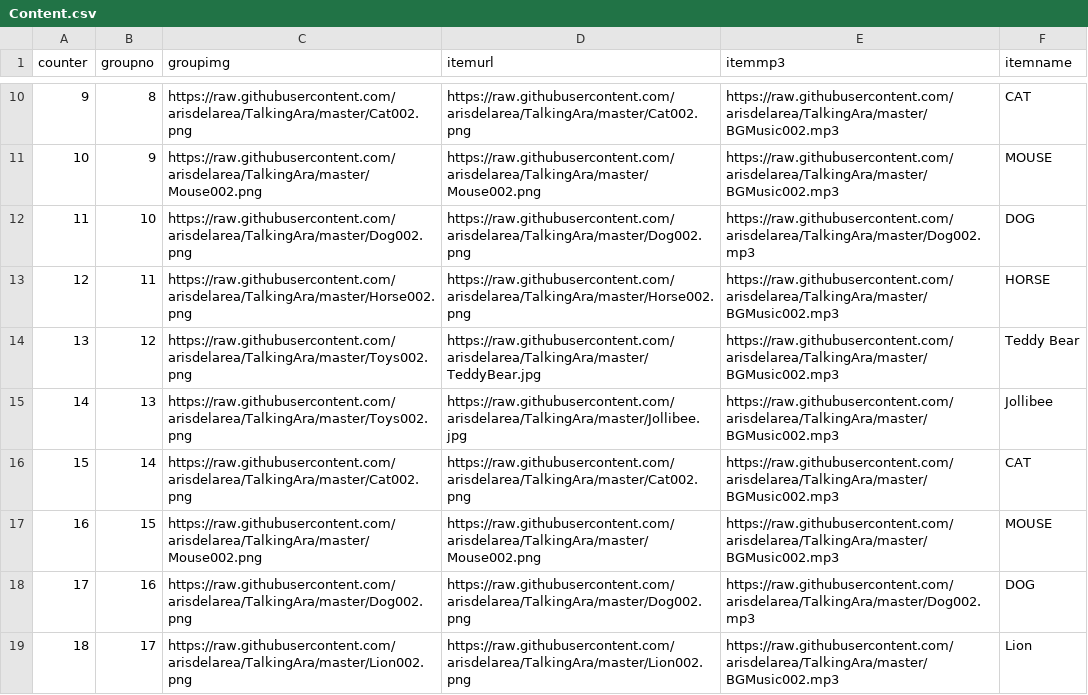
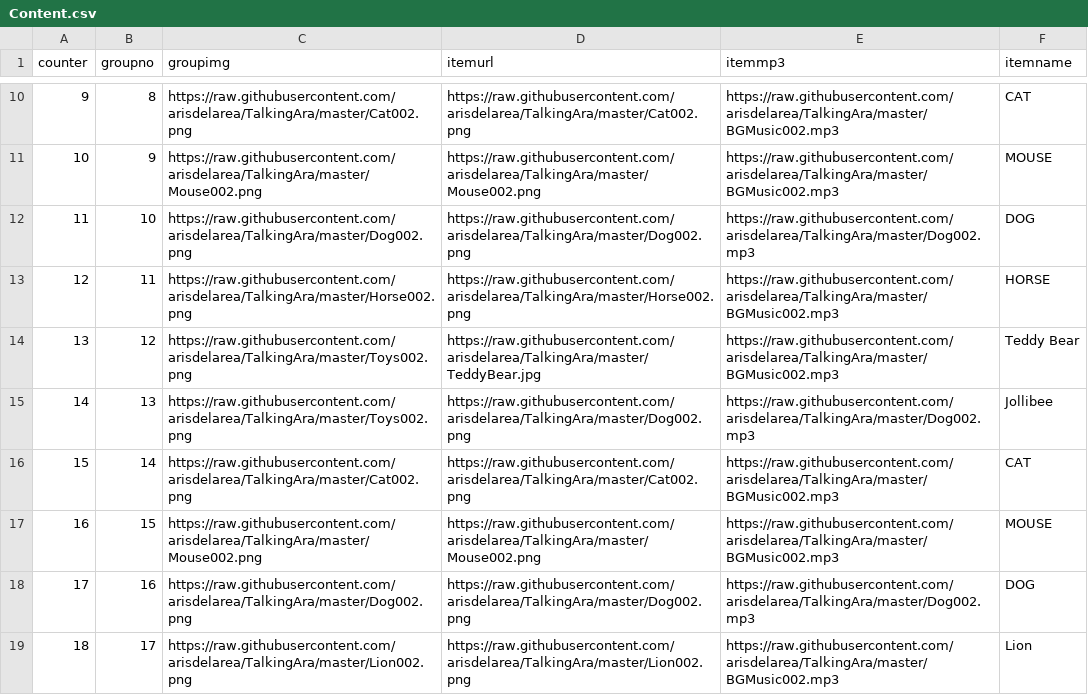
Before and after one commit to arisdelarea/TalkingAra, a CSV file: Content.csv, drawn as a sheet; only a part is shown, gaps mark what is left out.

Commit message:
Update Content.csv

```diff
--- a/Content.csv
+++ b/Content.csv
@@ -14,3 +14,3 @@ counter,groupno,groupimg,itemurl,itemmp3,itemname
 13,12,https://raw.githubusercontent.com/arisdelarea/TalkingAra/master/Toys002.png,https://raw.githubusercontent.com/arisdelarea/TalkingAra/master/TeddyBear.jpg,https://raw.githubusercontent.com/arisdelarea/TalkingAra/master/BGMusic002.mp3,Teddy Bear
-14,13,https://raw.githubusercontent.com/arisdelarea/TalkingAra/master/Toys002.png,https://raw.githubusercontent.com/arisdelarea/TalkingAra/master/Jollibee.jpg,https://raw.githubusercontent.com/arisdelarea/TalkingAra/master/BGMusic002.mp3,Jollibee
+14,13,https://raw.githubusercontent.com/arisdelarea/TalkingAra/master/Toys002.png,https://raw.githubusercontent.com/arisdelarea/TalkingAra/master/Dog002.png,https://raw.githubusercontent.com/arisdelarea/TalkingAra/master/Dog002.mp3,Jollibee
 15,14,https://raw.githubusercontent.com/arisdelarea/TalkingAra/master/Cat002.png,https://raw.githubusercontent.com/arisdelarea/TalkingAra/master/Cat002.png,https://raw.githubusercontent.com/arisdelarea/TalkingAra/master/BGMusic002.mp3,CAT
```
